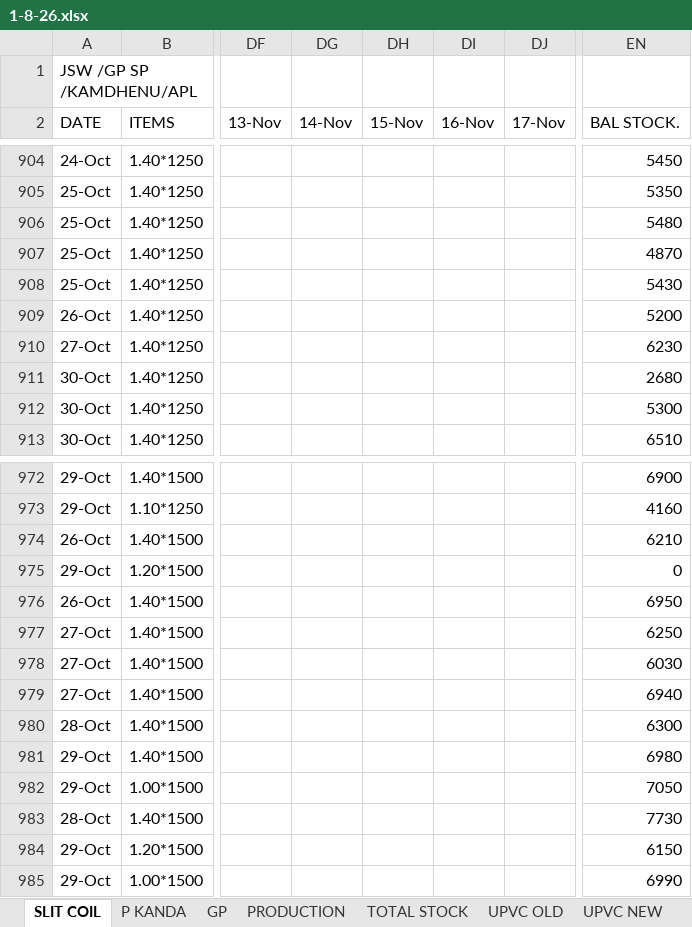
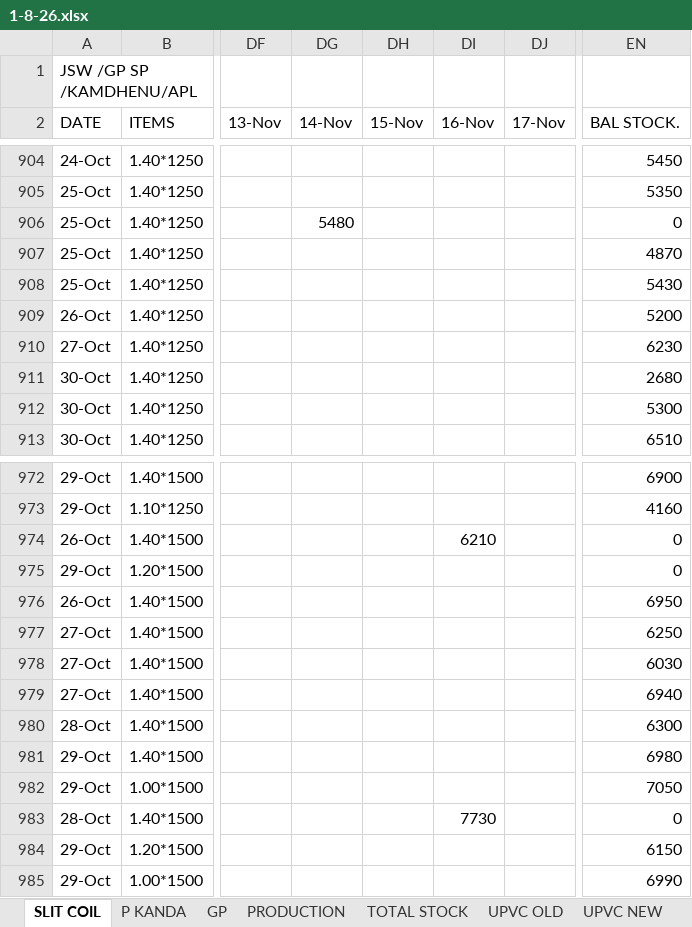
Before and after one commit to babri3726-ctrl/Durasmart2154, an Excel workbook: data/1-8-26.xlsx, sheet SLIT COIL, drawn as a sheet; only a part is shown, gaps mark what is left out; values as stored, in another font and other column widths than the file's, no cell formats; conditional formats not drawn; the diff covers the shown part only; the diff names each change by its address in the sheet, - before the commit and + after, or states it on an @@ line.

```diff
--- a/data/1-8-26.xlsx (sheet SLIT COIL)
+++ b/data/1-8-26.xlsx (sheet SLIT COIL)
-DG906 (14-Nov): (empty)
+DG906 (14-Nov): 5480
-EN906 (BAL STOCK.): 5480
+EN906 (BAL STOCK.): 0
-DI974 (16-Nov): (empty)
+DI974 (16-Nov): 6210
-EN974 (BAL STOCK.): 6210
+EN974 (BAL STOCK.): 0
-DI983 (16-Nov): (empty)
+DI983 (16-Nov): 7730
-EN983 (BAL STOCK.): 7730
+EN983 (BAL STOCK.): 0
```
Also changed, not shown: 18 edited cells elsewhere in this sheet, sheet TOTAL STOCK, cell formats, 6 other files.
